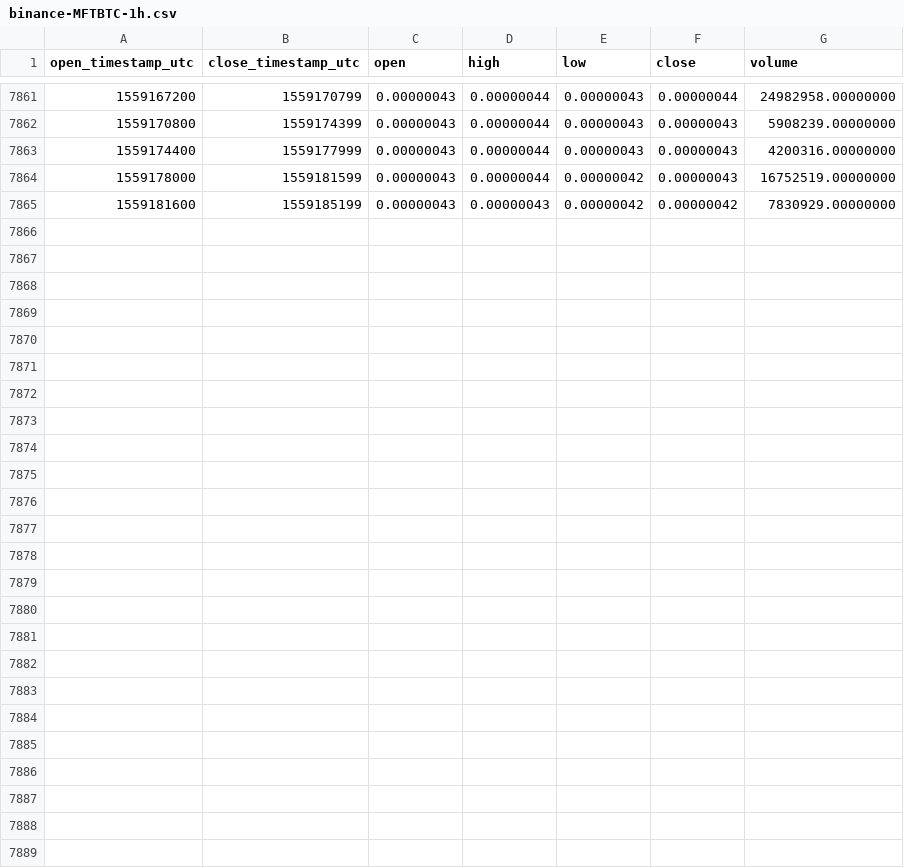
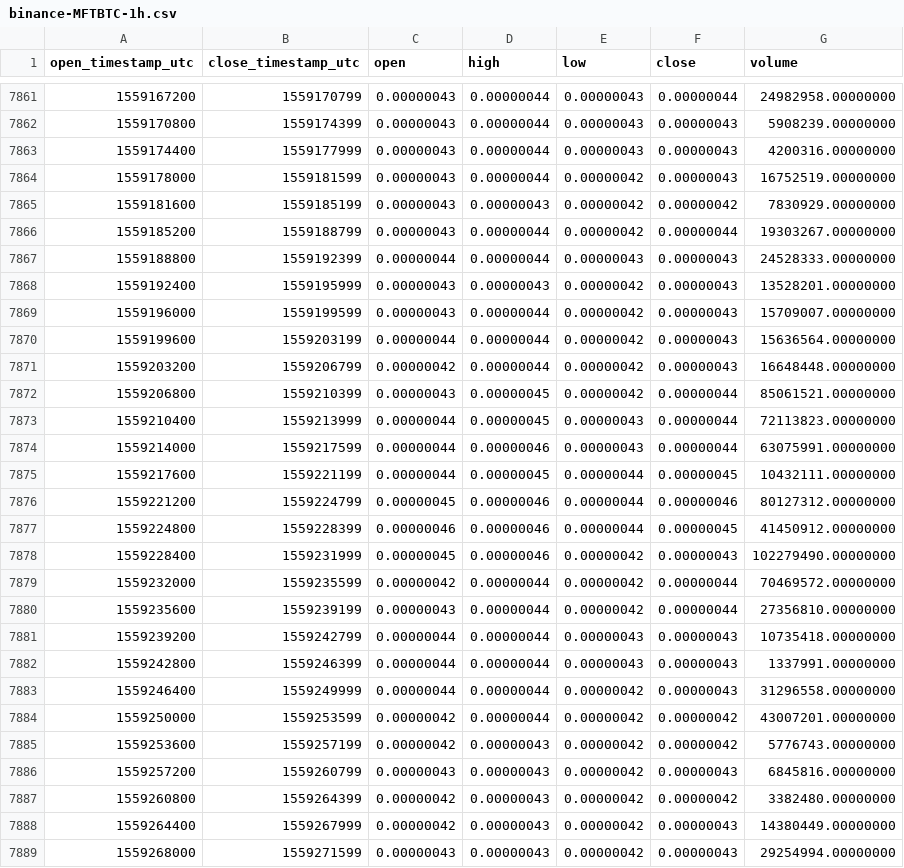
Before and after one commit to cryptobigbro/binance-MFTBTC, a CSV file: binance-MFTBTC-1h.csv, drawn as a sheet; only a part is shown, gaps mark what is left out; the diff names each change by its address in the sheet, - before the commit and + after, or states it on an @@ line.

Commit message:
Update OHLCV data.

```diff
--- a/binance-MFTBTC-1h.csv
+++ b/binance-MFTBTC-1h.csv
+row 7866: 1559185200 | 1559188799 | 0.00000043 | 0.00000044 | 0.00000042 | 0.00000044 | 19303267.00000000
+row 7867: 1559188800 | 1559192399 | 0.00000044 | 0.00000044 | 0.00000043 | 0.00000043 | 24528333.00000000
+row 7868: 1559192400 | 1559195999 | 0.00000043 | 0.00000043 | 0.00000042 | 0.00000043 | 13528201.00000000
+row 7869: 1559196000 | 1559199599 | 0.00000043 | 0.00000044 | 0.00000042 | 0.00000043 | 15709007.00000000
+row 7870: 1559199600 | 1559203199 | 0.00000044 | 0.00000044 | 0.00000042 | 0.00000043 | 15636564.00000000
+row 7871: 1559203200 | 1559206799 | 0.00000042 | 0.00000044 | 0.00000042 | 0.00000043 | 16648448.00000000
+row 7872: 1559206800 | 1559210399 | 0.00000043 | 0.00000045 | 0.00000042 | 0.00000044 | 85061521.00000000
+row 7873: 1559210400 | 1559213999 | 0.00000044 | 0.00000045 | 0.00000043 | 0.00000044 | 72113823.00000000
+row 7874: 1559214000 | 1559217599 | 0.00000044 | 0.00000046 | 0.00000043 | 0.00000044 | 63075991.00000000
+row 7875: 1559217600 | 1559221199 | 0.00000044 | 0.00000045 | 0.00000044 | 0.00000045 | 10432111.00000000
+row 7876: 1559221200 | 1559224799 | 0.00000045 | 0.00000046 | 0.00000044 | 0.00000046 | 80127312.00000000
+row 7877: 1559224800 | 1559228399 | 0.00000046 | 0.00000046 | 0.00000044 | 0.00000045 | 41450912.00000000
+row 7878: 1559228400 | 1559231999 | 0.00000045 | 0.00000046 | 0.00000042 | 0.00000043 | 102279490.00000000
+row 7879: 1559232000 | 1559235599 | 0.00000042 | 0.00000044 | 0.00000042 | 0.00000044 | 70469572.00000000
+row 7880: 1559235600 | 1559239199 | 0.00000043 | 0.00000044 | 0.00000042 | 0.00000044 | 27356810.00000000
+row 7881: 1559239200 | 1559242799 | 0.00000044 | 0.00000044 | 0.00000043 | 0.00000043 | 10735418.00000000
+row 7882: 1559242800 | 1559246399 | 0.00000044 | 0.00000044 | 0.00000043 | 0.00000043 | 1337991.00000000
+row 7883: 1559246400 | 1559249999 | 0.00000044 | 0.00000044 | 0.00000042 | 0.00000043 | 31296558.00000000
+row 7884: 1559250000 | 1559253599 | 0.00000042 | 0.00000044 | 0.00000042 | 0.00000042 | 43007201.00000000
+row 7885: 1559253600 | 1559257199 | 0.00000042 | 0.00000043 | 0.00000042 | 0.00000042 | 5776743.00000000
+row 7886: 1559257200 | 1559260799 | 0.00000043 | 0.00000043 | 0.00000042 | 0.00000043 | 6845816.00000000
+row 7887: 1559260800 | 1559264399 | 0.00000042 | 0.00000043 | 0.00000042 | 0.00000042 | 3382480.00000000
+row 7888: 1559264400 | 1559267999 | 0.00000042 | 0.00000043 | 0.00000042 | 0.00000043 | 14380449.00000000
+row 7889: 1559268000 | 1559271599 | 0.00000043 | 0.00000043 | 0.00000042 | 0.00000043 | 29254994.00000000
```
Also changed, not shown: binance-MFTBTC-1d.csv.
